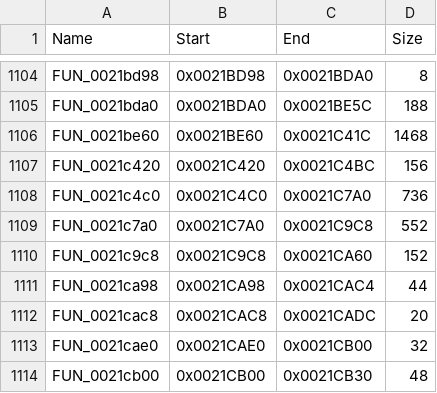
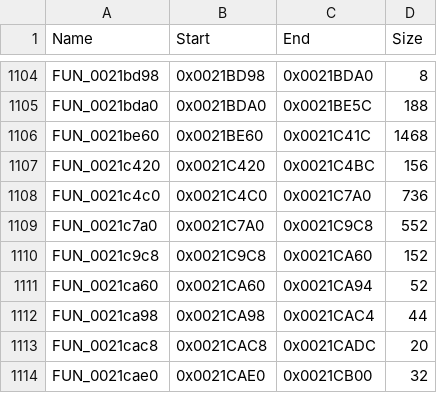
Before and after one commit to llesieur99/Lombyte, a CSV file: config/ghidra/ghidra_functions.csv, drawn as a sheet; only a part is shown, gaps mark what is left out; the shorter side is filled out with more unchanged rows; the diff names each change by its address in the sheet, - before the commit and + after, or states it on an @@ line.

```diff
--- a/config/ghidra/ghidra_functions.csv
+++ b/config/ghidra/ghidra_functions.csv
+row 1111: FUN_0021ca60 | 0x0021CA60 | 0x0021CA94 | 52
```
Also changed, not shown: 36 other files.
